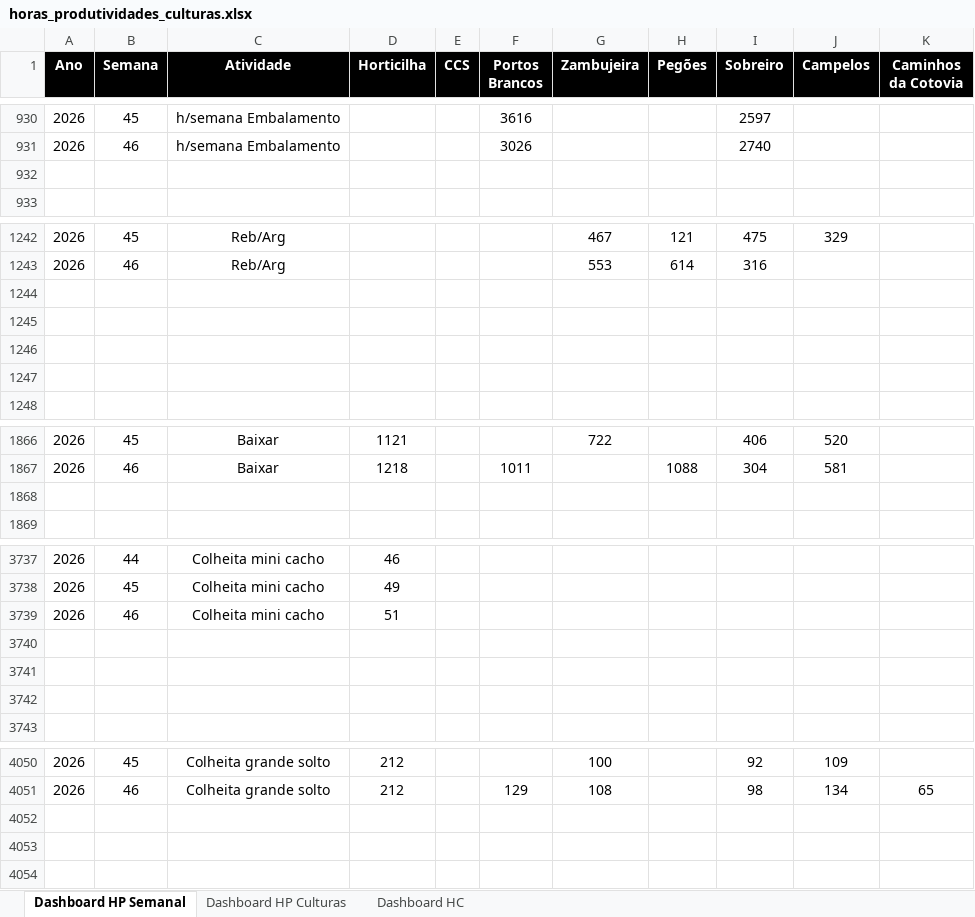
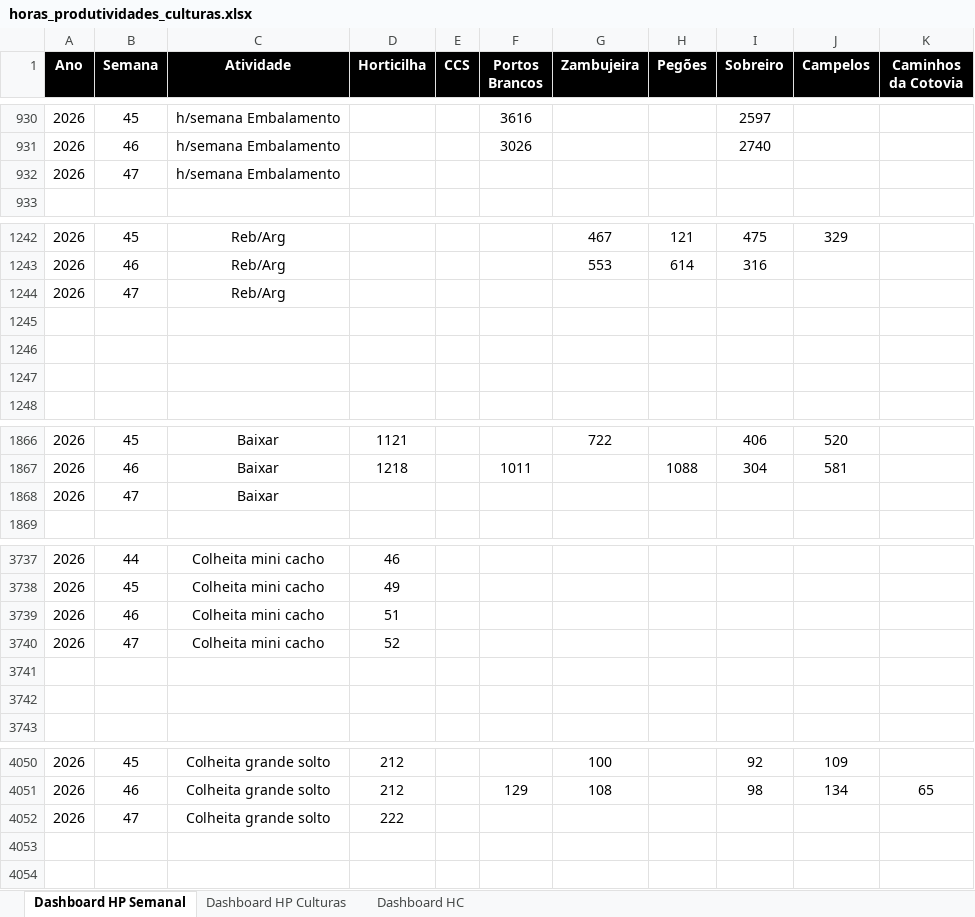
Before and after one commit to luishortipor/dashboard, an Excel workbook: horas_produtividades_culturas.xlsx, sheet Dashboard HP Semanal, drawn as a sheet; only a part is shown, gaps mark what is left out; values as stored, in another font and other column widths than the file's, no borders; the diff covers the shown part only; the diff names each change by its address in the sheet, - before the commit and + after, or states it on an @@ line.

```diff
--- a/horas_produtividades_culturas.xlsx (sheet Dashboard HP Semanal)
+++ b/horas_produtividades_culturas.xlsx (sheet Dashboard HP Semanal)
-row 932: (empty)
+row 932: 2026 | 47 | h/semana Embalamento
-row 1244: (empty)
+row 1244: 2026 | 47 | Reb/Arg
-row 1868: (empty)
+row 1868: 2026 | 47 | Baixar
-row 3740: (empty)
+row 3740: 2026 | 47 | Colheita mini cacho | 52
-row 4052: (empty)
+row 4052: 2026 | 47 | Colheita grande solto | 222
```
Also changed, not shown: 1 added row and 29 edited cells elsewhere in this sheet, sheet Dashboard HC, sheet Dashboard HP Culturas.
